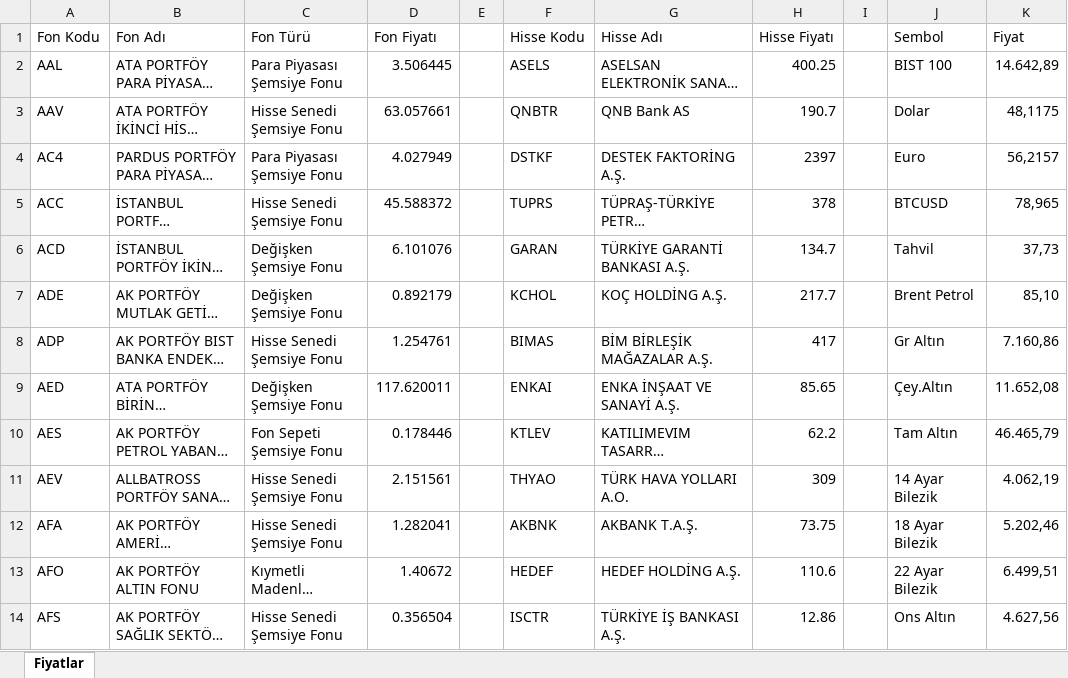
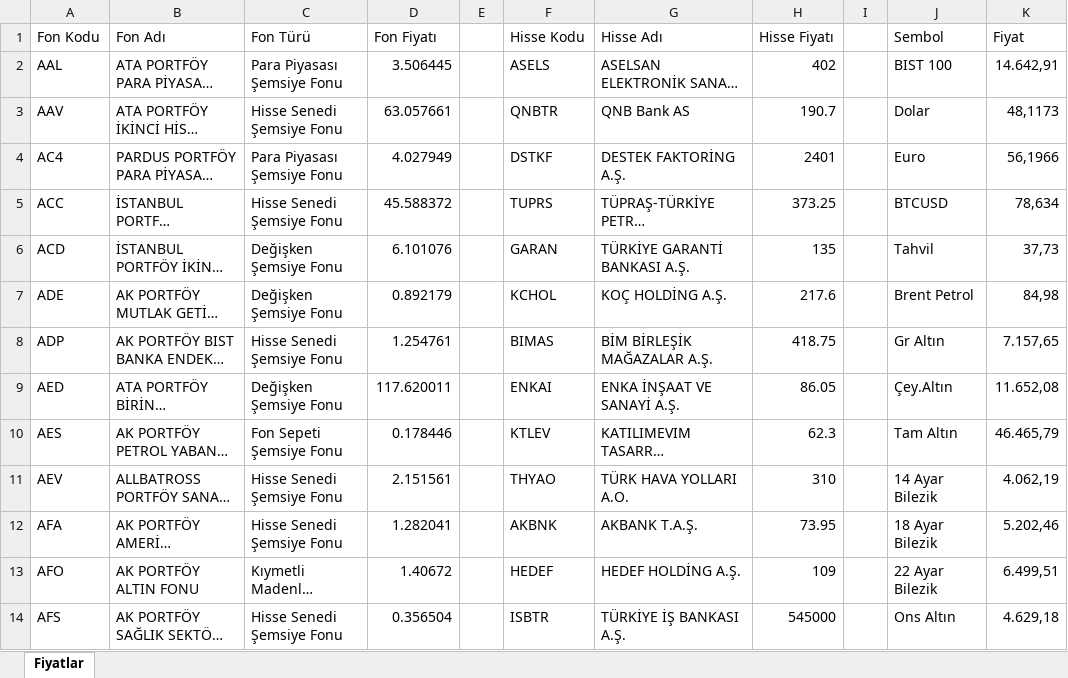
Before and after one commit to fkcengizhan-crypto/fhfiyat, an Excel workbook: piyasa_verileri.xlsx, sheet Fiyatlar, drawn as a sheet; only a part is shown; long unchanged cells end in …; values as stored, in another font and other column widths than the file's, no borders; table styles not drawn; the diff covers the shown part only; the diff names each change by its address in the sheet, - before the commit and + after, or states it on an @@ line.

```diff
--- a/piyasa_verileri.xlsx (sheet Fiyatlar)
+++ b/piyasa_verileri.xlsx (sheet Fiyatlar)
-H2 (Hisse Fiyatı): 400.25
+H2 (Hisse Fiyatı): 402
-K2 (Fiyat): 14.642,89
+K2 (Fiyat): 14.642,91
-K3 (Fiyat): 48,1175
+K3 (Fiyat): 48,1173
-H4 (Hisse Fiyatı): 2397
+H4 (Hisse Fiyatı): 2401
-K4 (Fiyat): 56,2157
+K4 (Fiyat): 56,1966
-H5 (Hisse Fiyatı): 378
+H5 (Hisse Fiyatı): 373.25
-K5 (Fiyat): 78,965
+K5 (Fiyat): 78,634
-H6 (Hisse Fiyatı): 134.7
+H6 (Hisse Fiyatı): 135
-H7 (Hisse Fiyatı): 217.7
+H7 (Hisse Fiyatı): 217.6
-K7 (Fiyat): 85,10
+K7 (Fiyat): 84,98
-H8 (Hisse Fiyatı): 417
+H8 (Hisse Fiyatı): 418.75
-K8 (Fiyat): 7.160,86
+K8 (Fiyat): 7.157,65
-H9 (Hisse Fiyatı): 85.65
+H9 (Hisse Fiyatı): 86.05
-H10 (Hisse Fiyatı): 62.2
+H10 (Hisse Fiyatı): 62.3
-H11 (Hisse Fiyatı): 309
+H11 (Hisse Fiyatı): 310
-H12 (Hisse Fiyatı): 73.75
+H12 (Hisse Fiyatı): 73.95
-H13 (Hisse Fiyatı): 110.6
+H13 (Hisse Fiyatı): 109
-F14 (Hisse Kodu): ISCTR
+F14 (Hisse Kodu): ISBTR
-H14 (Hisse Fiyatı): 12.86
+H14 (Hisse Fiyatı): 545000
-K14 (Fiyat): 4.627,56
+K14 (Fiyat): 4.629,18
```
Also changed, not shown: 519 edited cells elsewhere in this sheet, 1 other file.
